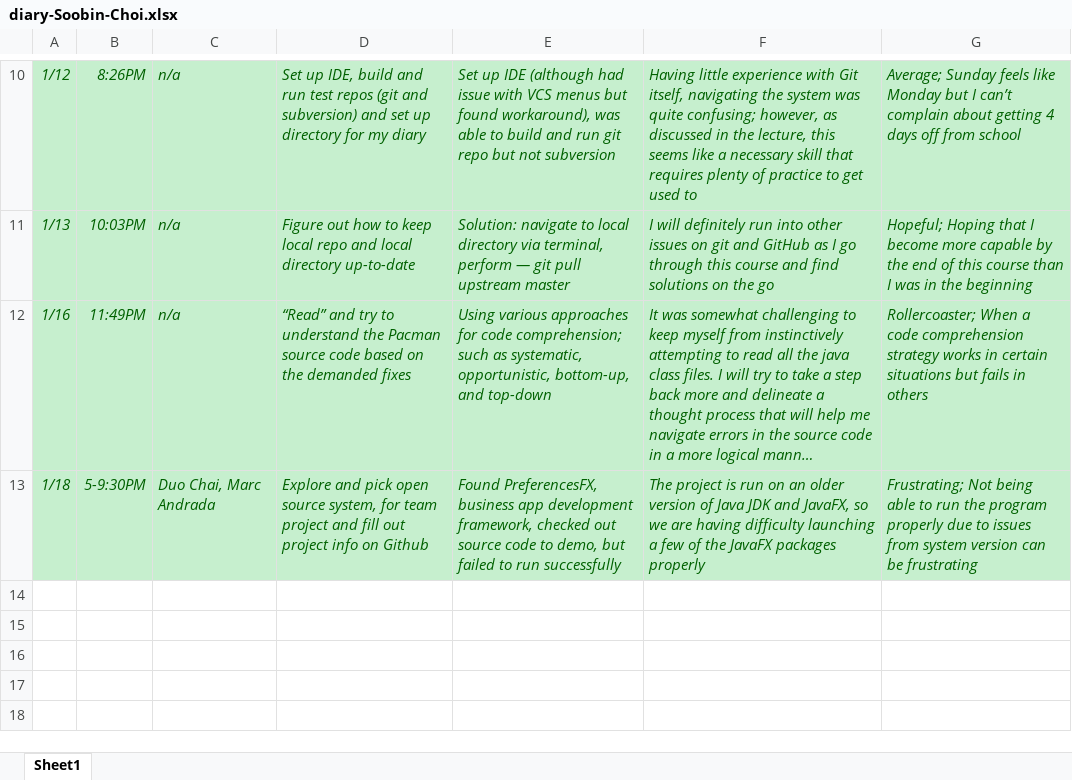
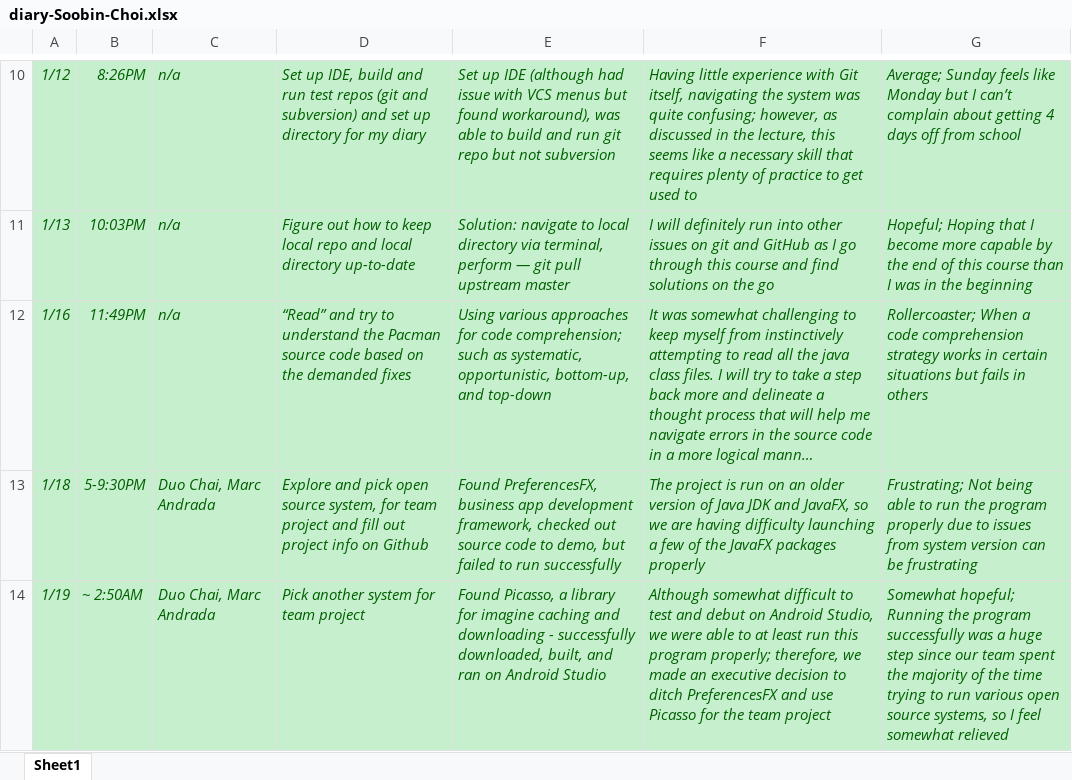
Before and after one commit to zihuaweng/W2020, an Excel workbook: diaries/diary-Soobin-Choi.xlsx, sheet Sheet1, drawn as a sheet; only a part is shown, gaps mark what is left out; long unchanged cells end in …; values as stored, in another font and other column widths than the file's, no borders; the diff names each change by its address in the sheet, - before the commit and + after, or states it on an @@ line.

Commit message:
1/19 diary entry

```diff
--- a/diaries/diary-Soobin-Choi.xlsx (sheet Sheet1)
+++ b/diaries/diary-Soobin-Choi.xlsx (sheet Sheet1)
+row 14: 1/19 | ~ 2:50AM | Duo Chai, Marc Andrada | Pick another system for team project | Found Picasso, a library for imagine caching and downloading - successfully downloaded, built, and ran on Android Studio | Although somewhat difficult to test and debut on Android Studio, we were able to at least run this program properly; therefore, we made an executive decision to ditch PreferencesFX and use Picasso for the team project | Somewhat hopeful; Running the program successfully was a huge step since our team spent the majority of the time trying to run various open source systems, so I feel somewhat relieved
```
